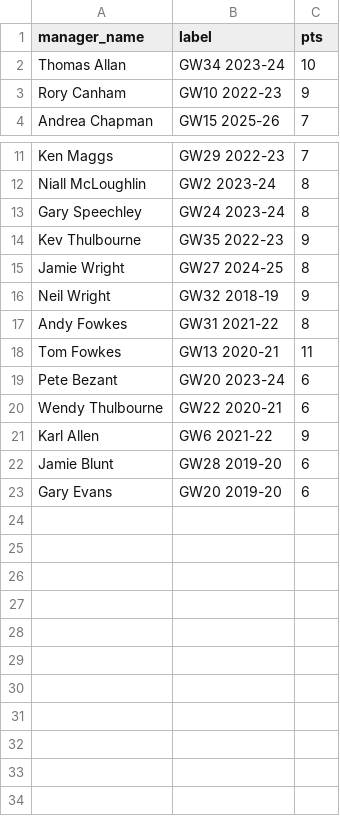
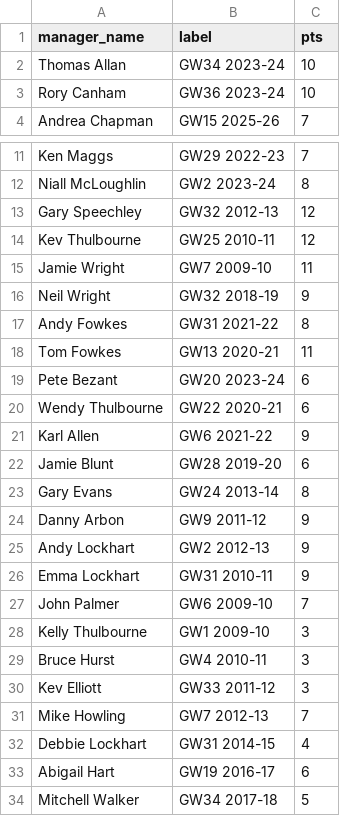
Before and after one commit to ThomasAllan/Select-Fantasy-Football-Auction, a CSV file: data/best_gameweeks.csv, drawn as a sheet; only a part is shown, gaps mark what is left out.

```diff
--- a/data/best_gameweeks.csv
+++ b/data/best_gameweeks.csv
@@ -2,3 +2,3 @@ manager_name,label,pts
 Thomas Allan,GW34 2023-24,10
-Rory Canham,GW10 2022-23,9
+Rory Canham,GW36 2023-24,10
 Andrea Chapman,GW15 2025-26,7
@@ -12,5 +12,5 @@ Ken Maggs,GW29 2022-23,7
 Niall McLoughlin,GW2 2023-24,8
-Gary Speechley,GW24 2023-24,8
-Kev Thulbourne,GW35 2022-23,9
-Jamie Wright,GW27 2024-25,8
+Gary Speechley,GW32 2012-13,12
+Kev Thulbourne,GW25 2010-11,12
+Jamie Wright,GW7 2009-10,11
 Neil Wright,GW32 2018-19,9
@@ -22,2 +22,13 @@ Karl Allen,GW6 2021-22,9
 Jamie Blunt,GW28 2019-20,6
-Gary Evans,GW20 2019-20,6
+Gary Evans,GW24 2013-14,8
+Danny Arbon,GW9 2011-12,9
+Andy Lockhart,GW2 2012-13,9
+Emma Lockhart,GW31 2010-11,9
+John Palmer,GW6 2009-10,7
+Kelly Thulbourne,GW1 2009-10,3
+Bruce Hurst,GW4 2010-11,3
+Kev Elliott,GW33 2011-12,3
+Mike Howling,GW7 2012-13,7
+Debbie Lockhart,GW31 2014-15,4
+Abigail Hart,GW19 2016-17,6
+Mitchell Walker,GW34 2017-18,5
```
Also changed, not shown: data/standings.csv, 11 other files.
